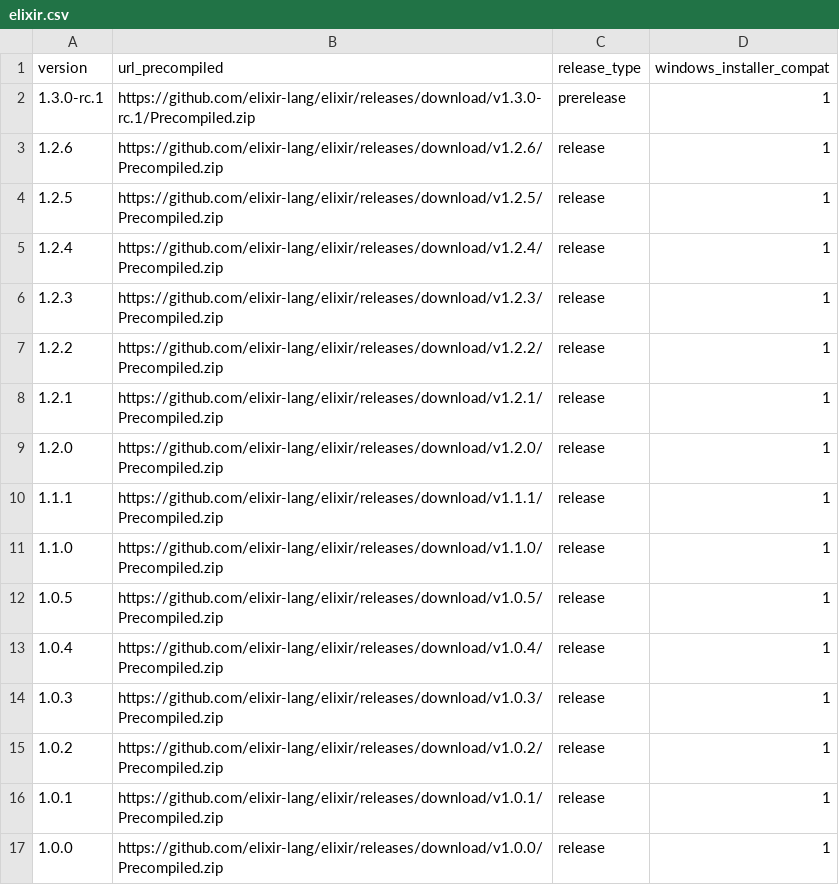
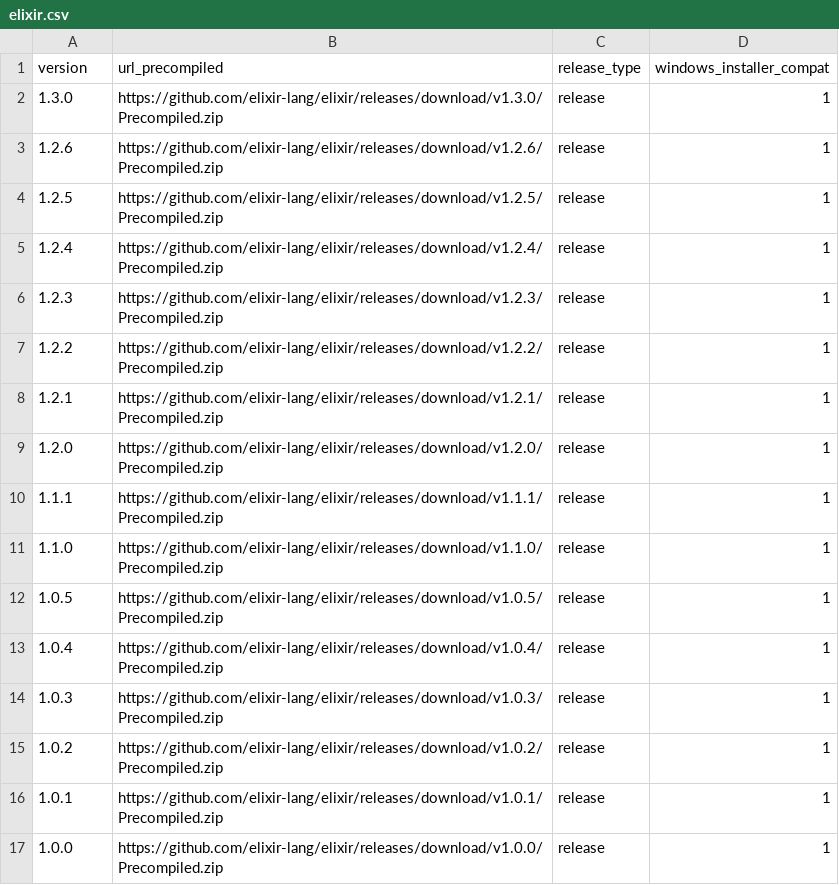
Before and after one commit to elixir-lang/elixir-lang.github.com, a CSV file: elixir.csv, drawn as a sheet.

Commit message:
Release v1.3.0

```diff
--- a/elixir.csv
+++ b/elixir.csv
@@ -1,3 +1,3 @@
 version,url_precompiled,release_type,windows_installer_compat
-1.3.0-rc.1,https://github.com/elixir-lang/elixir/releases/download/v1.3.0-rc.1/Precompiled.zip,prerelease,1
+1.3.0,https://github.com/elixir-lang/elixir/releases/download/v1.3.0/Precompiled.zip,release,1
 1.2.6,https://github.com/elixir-lang/elixir/releases/download/v1.2.6/Precompiled.zip,release,1
```
